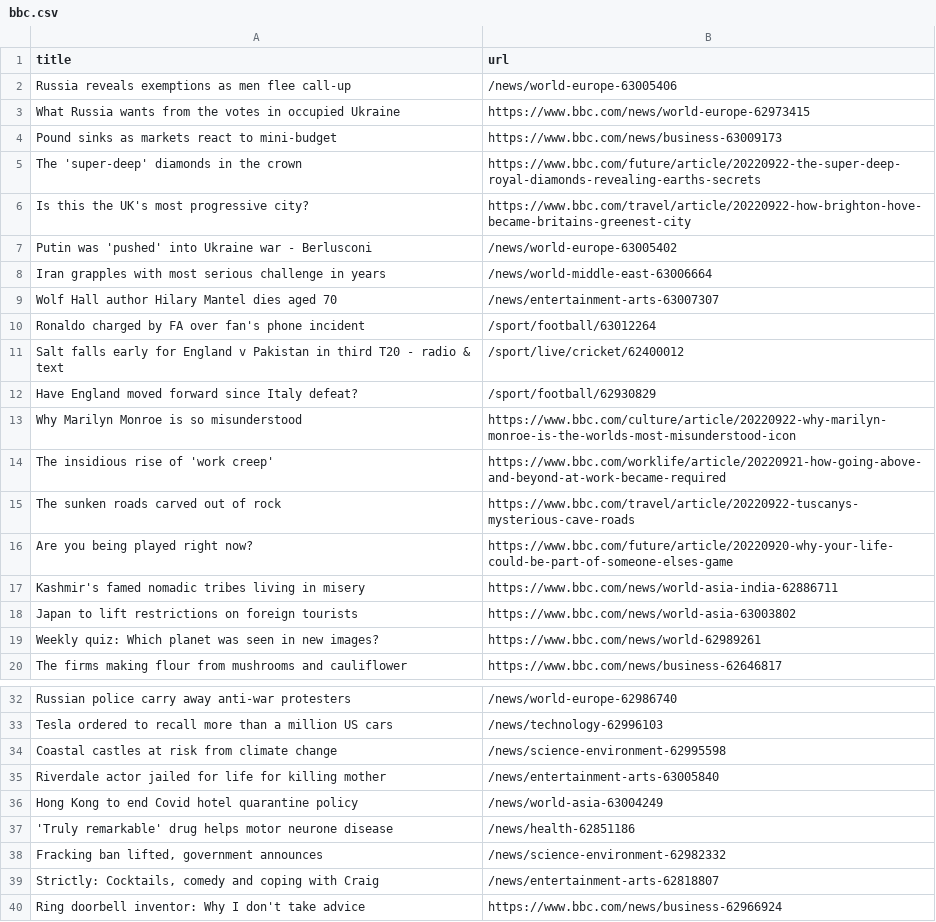
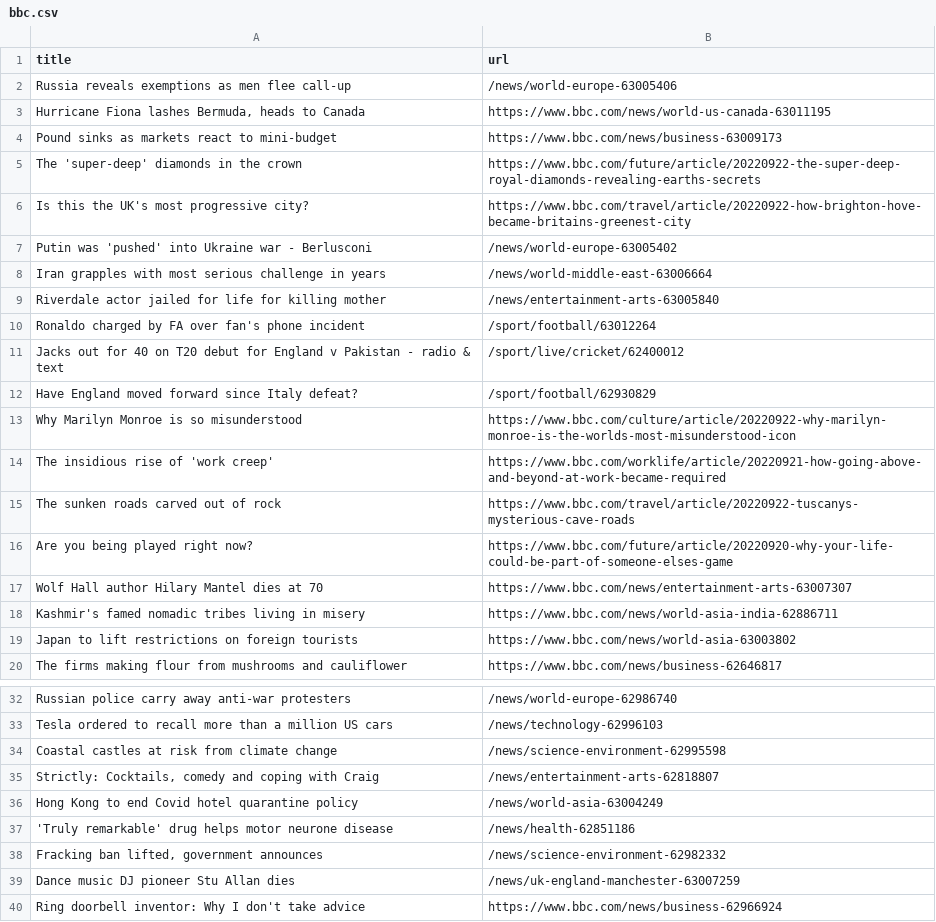
Before and after one commit to amanda-chn/automatic-scraper-bbc, a CSV file: bbc.csv, drawn as a sheet; only a part is shown, gaps mark what is left out.

```diff
--- a/bbc.csv
+++ b/bbc.csv
@@ -2,3 +2,3 @@ title,url
 Russia reveals exemptions as men flee call-up,/news/world-europe-63005406
-What Russia wants from the votes in occupied Ukraine,https://www.bbc.com/news/world-europe-62973415
+"Hurricane Fiona lashes Bermuda, heads to Canada",https://www.bbc.com/news/world-us-canada-63011195
 Pound sinks as markets react to mini-budget,https://www.bbc.com/news/business-63009173
@@ -8,5 +8,5 @@ Putin was 'pushed' into Ukraine war - Berlusconi,/news/world-europe-63005402
 Iran grapples with most serious challenge in years,/news/world-middle-east-63006664
-Wolf Hall author Hilary Mantel dies aged 70,/news/entertainment-arts-63007307
+Riverdale actor jailed for life for killing mother,/news/entertainment-arts-63005840
 Ronaldo charged by FA over fan's phone incident,/sport/football/63012264
-Salt falls early for England v Pakistan in third T20 - radio & text,/sport/live/cricket/62400012
+Jacks out for 40 on T20 debut for England v Pakistan - radio & text,/sport/live/cricket/62400012
 Have England moved forward since Italy defeat?,/sport/football/62930829
@@ -16,5 +16,5 @@ The sunken roads carved out of rock,https://www.bbc.com/travel/article/20220922-
 Are you being played right now?,https://www.bbc.com/future/article/20220920-why-your-life-could-be-part-of-someone-elses-game
+Wolf Hall author Hilary Mantel dies at 70,https://www.bbc.com/news/entertainment-arts-63007307
 Kashmir's famed nomadic tribes living in misery,https://www.bbc.com/news/world-asia-india-62886711
 Japan to lift restrictions on foreign tourists,https://www.bbc.com/news/world-asia-63003802
-Weekly quiz: Which planet was seen in new images?,https://www.bbc.com/news/world-62989261
 The firms making flour from mushrooms and cauliflower,https://www.bbc.com/news/business-62646817
@@ -34,3 +34,3 @@ Tesla ordered to recall more than a million US cars,/news/technology-62996103
 Coastal castles at risk from climate change,/news/science-environment-62995598
-Riverdale actor jailed for life for killing mother,/news/entertainment-arts-63005840
+"Strictly: Cocktails, comedy and coping with Craig",/news/entertainment-arts-62818807
 Hong Kong to end Covid hotel quarantine policy,/news/world-asia-63004249
@@ -38,3 +38,3 @@ Hong Kong to end Covid hotel quarantine policy,/news/world-asia-63004249
 "Fracking ban lifted, government announces",/news/science-environment-62982332
-"Strictly: Cocktails, comedy and coping with Craig",/news/entertainment-arts-62818807
+Dance music DJ pioneer Stu Allan dies,/news/uk-england-manchester-63007259
 Ring doorbell inventor: Why I don't take advice,https://www.bbc.com/news/business-62966924
```
